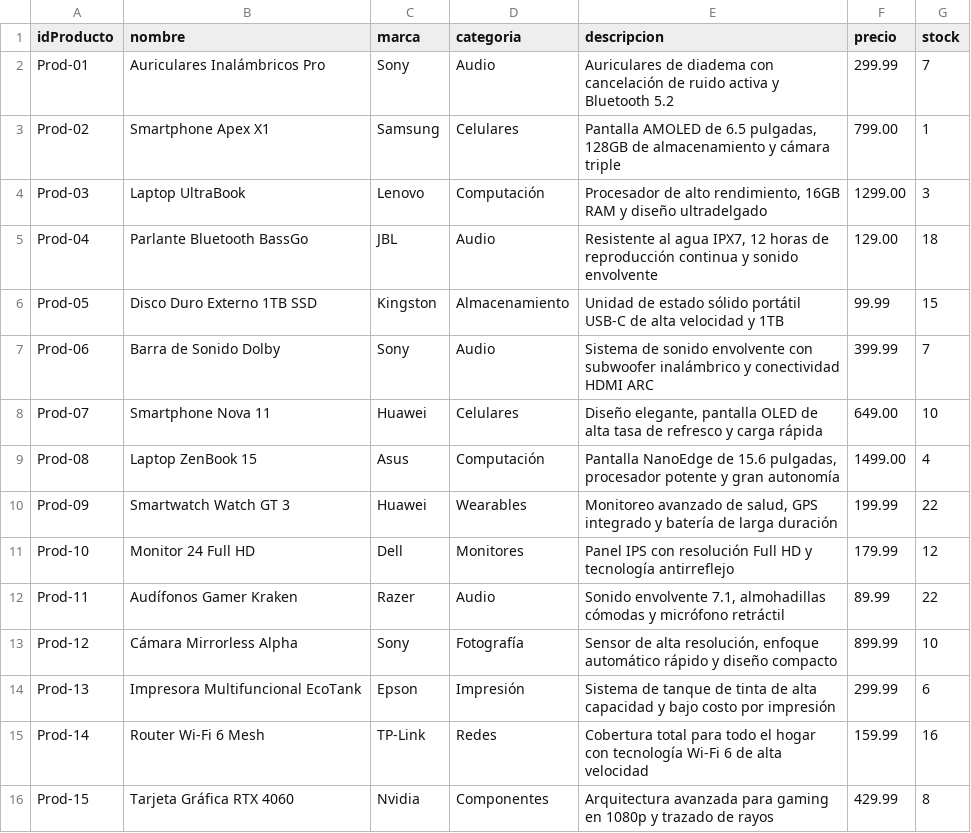
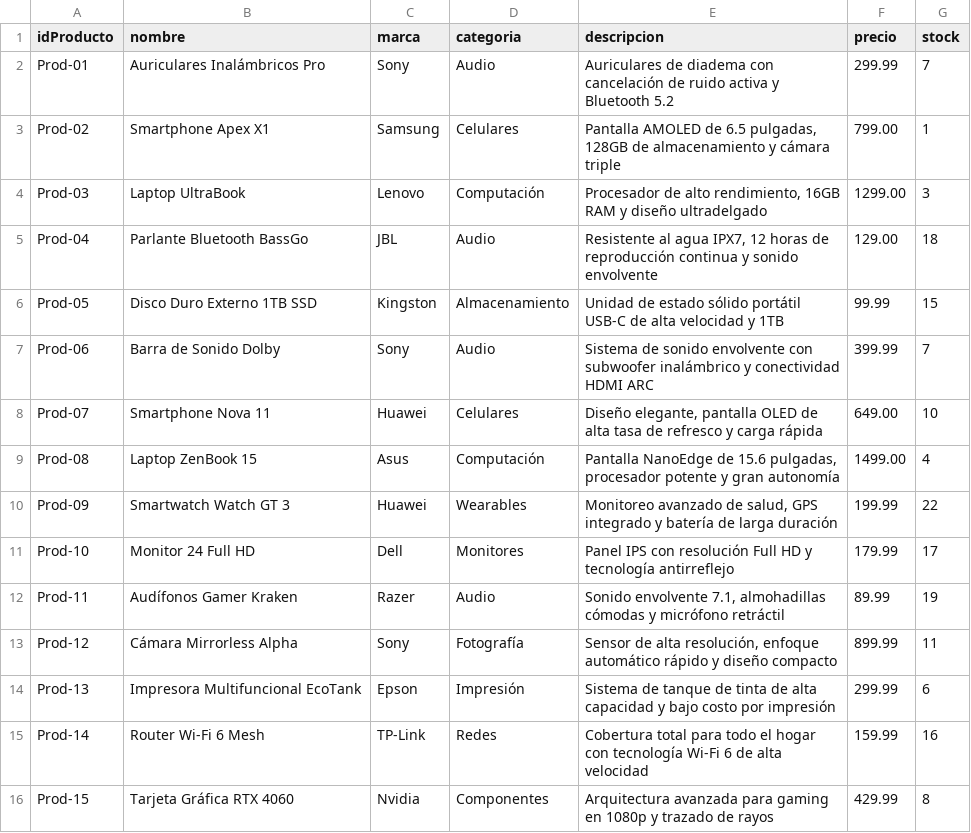
Before and after one commit to fausto-lang/Tech-Flow, a CSV file: data/inventario.csv, drawn as a sheet.

```diff
--- a/data/inventario.csv
+++ b/data/inventario.csv
@@ -10,5 +10,5 @@ Prod-08,"Laptop ZenBook 15",Asus,Computación,"Pantalla NanoEdge de 15.6 pulgada
 Prod-09,"Smartwatch Watch GT 3",Huawei,Wearables,"Monitoreo avanzado de salud, GPS integrado y batería de larga duración",199.99,22
-Prod-10,"Monitor 24 Full HD",Dell,Monitores,"Panel IPS con resolución Full HD y tecnología antirreflejo",179.99,12
-Prod-11,"Audífonos Gamer Kraken",Razer,Audio,"Sonido envolvente 7.1, almohadillas cómodas y micrófono retráctil",89.99,22
-Prod-12,"Cámara Mirrorless Alpha",Sony,Fotografía,"Sensor de alta resolución, enfoque automático rápido y diseño compacto",899.99,10
+Prod-10,"Monitor 24 Full HD",Dell,Monitores,"Panel IPS con resolución Full HD y tecnología antirreflejo",179.99,17
+Prod-11,"Audífonos Gamer Kraken",Razer,Audio,"Sonido envolvente 7.1, almohadillas cómodas y micrófono retráctil",89.99,19
+Prod-12,"Cámara Mirrorless Alpha",Sony,Fotografía,"Sensor de alta resolución, enfoque automático rápido y diseño compacto",899.99,11
 Prod-13,"Impresora Multifuncional EcoTank",Epson,Impresión,"Sistema de tanque de tinta de alta capacidad y bajo costo por impresión",299.99,6
```
Also changed, not shown: 8 other files.
